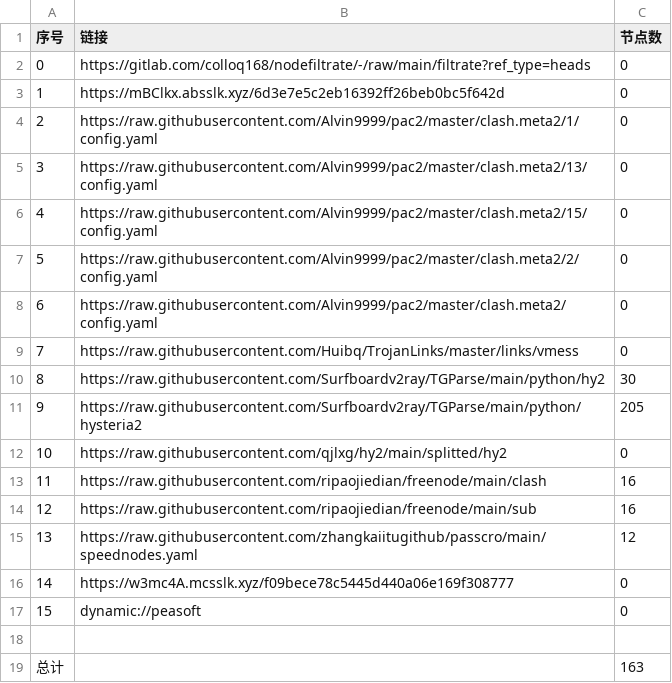
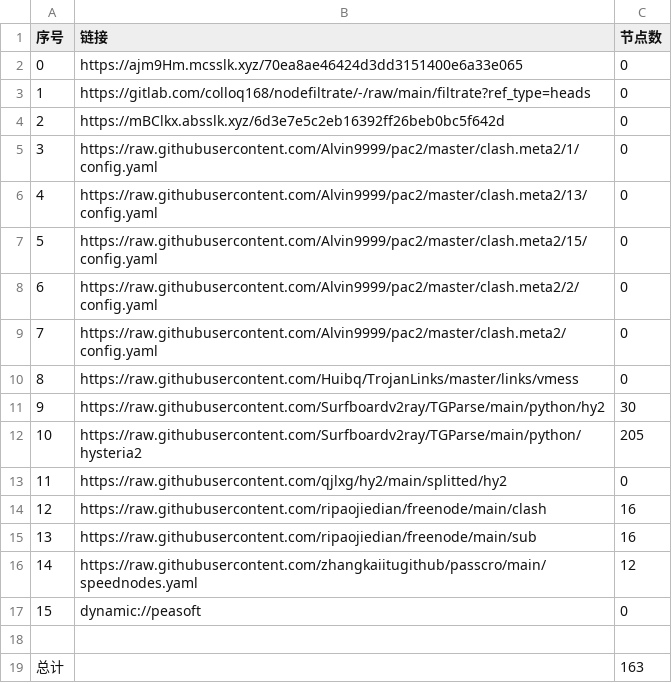
Before and after one commit to aqswaqsw/-dl, a CSV file: list_result.csv, drawn as a sheet; removed rows and columns are numbered as before the commit, all else as after; the diff names each change by its address in the sheet, - before the commit and + after, or states it on an @@ line.

```diff
--- a/list_result.csv
+++ b/list_result.csv
+row 2: 0 | https://ajm9Hm.mcsslk.xyz/70ea8ae46424d3dd3151400e6a33e065 | 0
@@ column A (序号) renumbered between rows 3 and 16 @@
-row 16: 14 | https://w3mc4A.mcsslk.xyz/f09bece78c5445d440a06e169f308777 | 0
```
Also changed, not shown: 18 other files.
